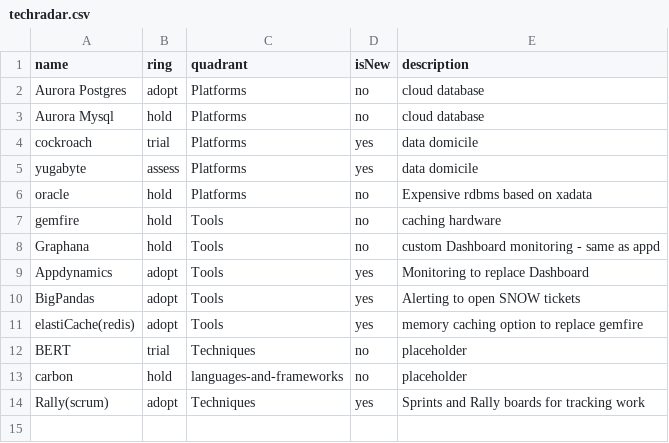
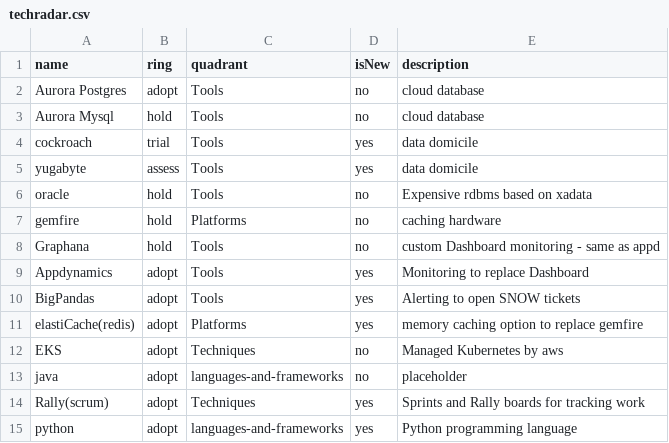
Before and after one commit to tatzlwurm2/techradar, a CSV file: techradar.csv, drawn as a sheet.

Commit message:
Update techradar.csv

```diff
--- a/techradar.csv
+++ b/techradar.csv
@@ -1,8 +1,8 @@
 name,ring,quadrant,isNew,description
-Aurora Postgres,adopt,Platforms,no,cloud database
-Aurora Mysql,hold,Platforms,no,cloud database
-cockroach,trial,Platforms,yes,data domicile
-yugabyte,assess,Platforms,yes,data domicile
-oracle,hold,Platforms,no,Expensive rdbms based on xadata
-gemfire,hold,Tools,no,caching hardware
+Aurora Postgres,adopt,Tools,no,cloud database
+Aurora Mysql,hold,Tools,no,cloud database
+cockroach,trial,Tools,yes,data domicile
+yugabyte,assess,Tools,yes,data domicile
+oracle,hold,Tools,no,Expensive rdbms based on xadata
+gemfire,hold,Platforms,no,caching hardware
 Graphana,hold,Tools,no,custom Dashboard monitoring - same as appd
@@ -10,5 +10,6 @@ Appdynamics,adopt,Tools,yes,Monitoring to replace Dashboard
 BigPandas,adopt,Tools,yes,Alerting to open SNOW tickets
-elastiCache(redis),adopt,Tools,yes,memory caching option to replace gemfire
-BERT,trial,Techniques,no,placeholder
-carbon,hold,languages-and-frameworks,no,placeholder
+elastiCache(redis),adopt,Platforms,yes,memory caching option to replace gemfire
+EKS,adopt,Techniques,no,Managed Kubernetes by aws
+java,adopt,languages-and-frameworks,no,placeholder
 Rally(scrum),adopt,Techniques,yes,Sprints and Rally boards for tracking work
+python,adopt,languages-and-frameworks,yes,Python programming language
```
